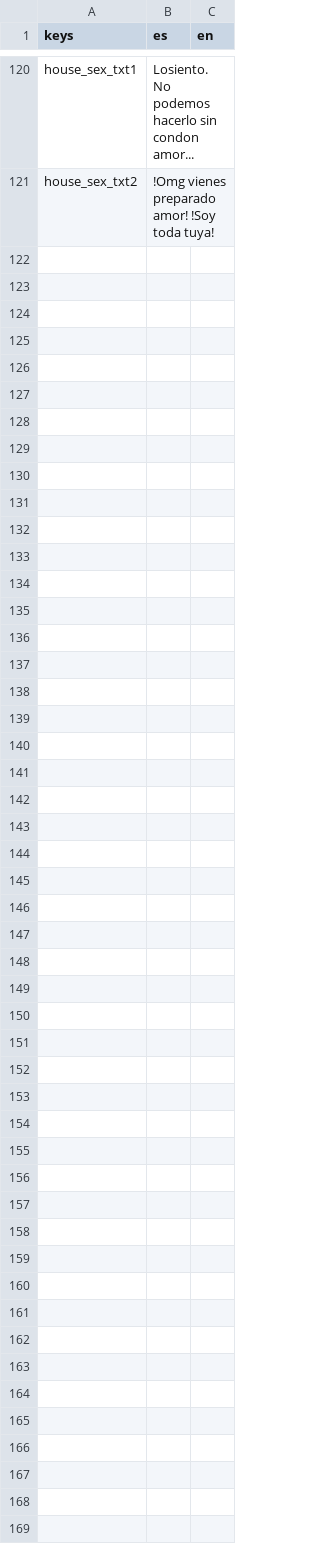
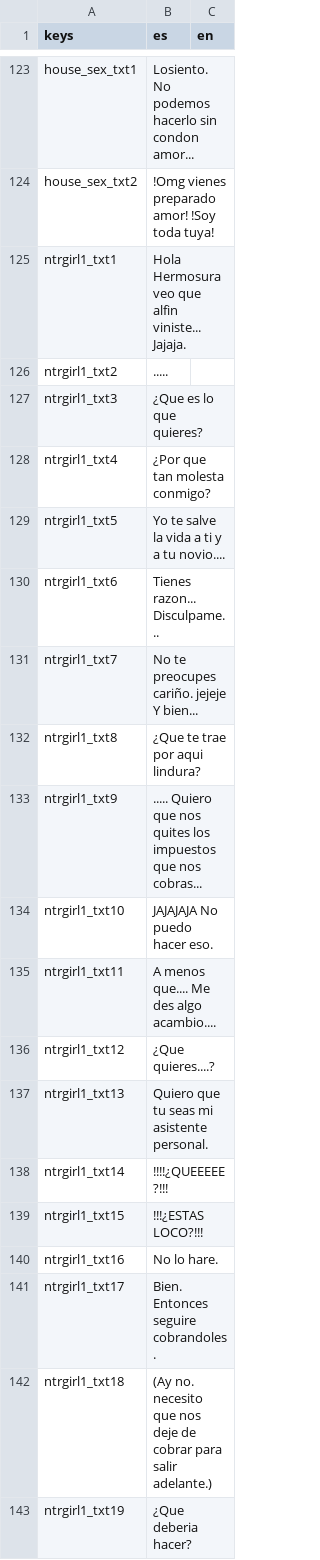
Before and after one commit to AlanVinco/zombiesGame, a CSV file: languages/zombies1DialogV1.csv, drawn as a sheet; only a part is shown, gaps mark what is left out; the diff covers the shown part only.

```diff
--- a/languages/zombies1DialogV1.csv
+++ b/languages/zombies1DialogV1.csv
@@ -121 +124,20 @@ house_sex_txt1,Losiento. No podemos hacerlo sin condon amor...,
 house_sex_txt2,!Omg vienes preparado amor! !Soy toda tuya! ,
+ntrgirl1_txt1,Hola Hermosura veo que alfin viniste... Jajaja. ,
+ntrgirl1_txt2,.....,
+ntrgirl1_txt3,¿Que es lo que quieres?,
+ntrgirl1_txt4,¿Por que tan molesta conmigo? ,
+ntrgirl1_txt5,Yo te salve la vida a ti y a tu novio....,
+ntrgirl1_txt6,Tienes razon... Disculpame...,
+ntrgirl1_txt7,No te preocupes cariño. jejeje Y bien...,
+ntrgirl1_txt8,¿Que te trae por aqui lindura?,
+ntrgirl1_txt9,..... Quiero que nos quites los impuestos que nos cobras...,
+ntrgirl1_txt10,JAJAJAJA No puedo hacer eso.,
+ntrgirl1_txt11,A menos que.... Me des algo acambio....,
+ntrgirl1_txt12,¿Que quieres....?,
+ntrgirl1_txt13,Quiero que tu seas mi asistente personal.,
+ntrgirl1_txt14,!!!!¿QUEEEEE?!!!,
+ntrgirl1_txt15,!!!¿ESTAS LOCO?!!!,
+ntrgirl1_txt16,No lo hare.,
+ntrgirl1_txt17,Bien. Entonces seguire cobrandoles.,
+ntrgirl1_txt18,(Ay no. necesito que nos deje de cobrar para salir adelante.),
+ntrgirl1_txt19,¿Que deberia hacer?,
```
Also changed, not shown: 18 added rows and 1 edited cell elsewhere in this file, 35 other files.
